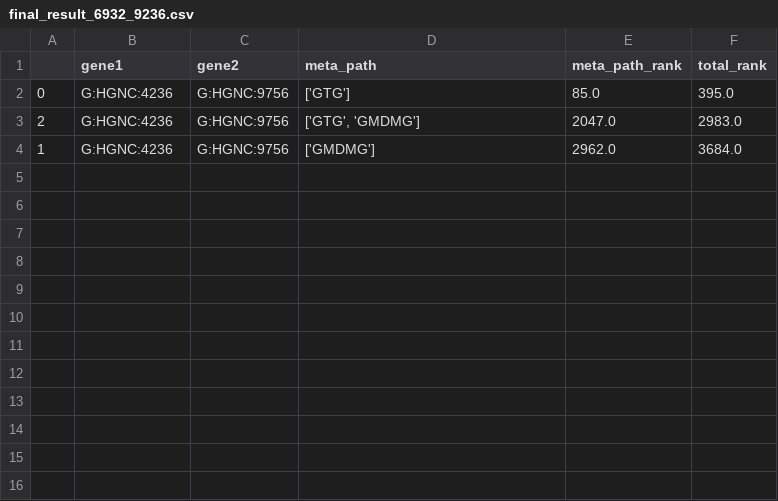
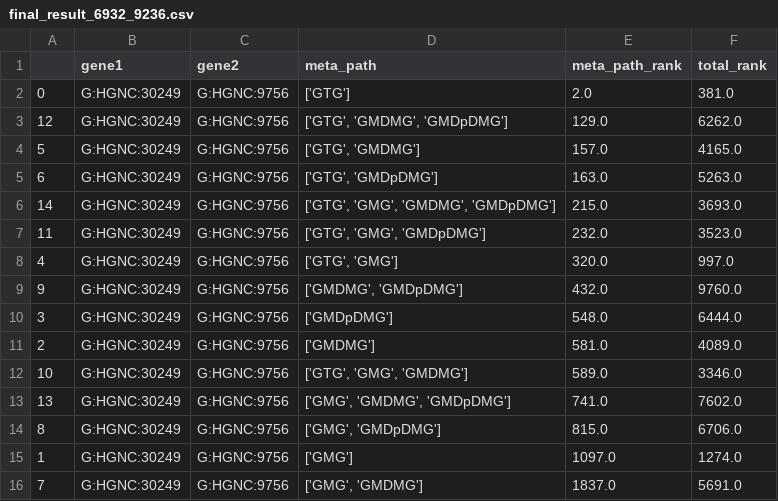
Before and after one commit to EisRoot/zyd_pathSim, a CSV file: lab_zyd_pathSim/lab_result/final_result_6932_9236.csv, drawn as a sheet.

```diff
--- a/lab_zyd_pathSim/lab_result/final_result_6932_9236.csv
+++ b/lab_zyd_pathSim/lab_result/final_result_6932_9236.csv
@@ -1,4 +1,16 @@
 ,gene1,gene2,meta_path,meta_path_rank,total_rank
-0,G:HGNC:4236,G:HGNC:9756,['GTG'],85.0,395.0
-2,G:HGNC:4236,G:HGNC:9756,"['GTG', 'GMDMG']",2047.0,2983.0
-1,G:HGNC:4236,G:HGNC:9756,['GMDMG'],2962.0,3684.0
+0,G:HGNC:30249,G:HGNC:9756,['GTG'],2.0,381.0
+12,G:HGNC:30249,G:HGNC:9756,"['GTG', 'GMDMG', 'GMDpDMG']",129.0,6262.0
+5,G:HGNC:30249,G:HGNC:9756,"['GTG', 'GMDMG']",157.0,4165.0
+6,G:HGNC:30249,G:HGNC:9756,"['GTG', 'GMDpDMG']",163.0,5263.0
+14,G:HGNC:30249,G:HGNC:9756,"['GTG', 'GMG', 'GMDMG', 'GMDpDMG']",215.0,3693.0
+11,G:HGNC:30249,G:HGNC:9756,"['GTG', 'GMG', 'GMDpDMG']",232.0,3523.0
+4,G:HGNC:30249,G:HGNC:9756,"['GTG', 'GMG']",320.0,997.0
+9,G:HGNC:30249,G:HGNC:9756,"['GMDMG', 'GMDpDMG']",432.0,9760.0
+3,G:HGNC:30249,G:HGNC:9756,['GMDpDMG'],548.0,6444.0
+2,G:HGNC:30249,G:HGNC:9756,['GMDMG'],581.0,4089.0
+10,G:HGNC:30249,G:HGNC:9756,"['GTG', 'GMG', 'GMDMG']",589.0,3346.0
+13,G:HGNC:30249,G:HGNC:9756,"['GMG', 'GMDMG', 'GMDpDMG']",741.0,7602.0
+8,G:HGNC:30249,G:HGNC:9756,"['GMG', 'GMDpDMG']",815.0,6706.0
+1,G:HGNC:30249,G:HGNC:9756,['GMG'],1097.0,1274.0
+7,G:HGNC:30249,G:HGNC:9756,"['GMG', 'GMDMG']",1837.0,5691.0
```
Also changed, not shown: 4 other files.
